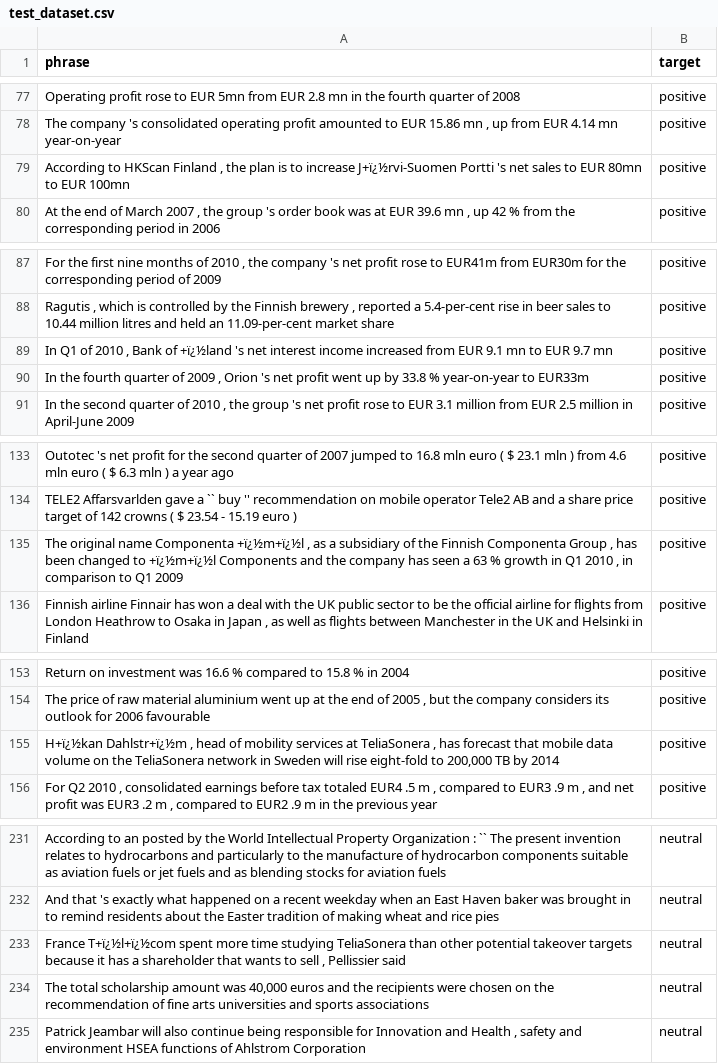
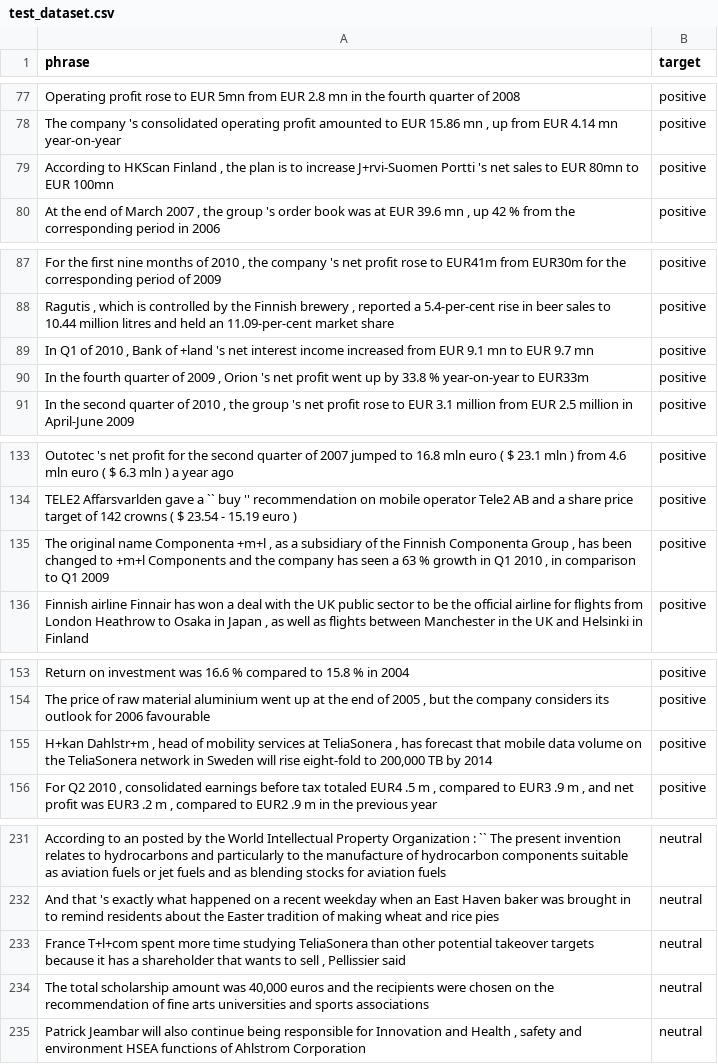
Before and after one commit to 2025-1-analitica-descriptiva/LAB-04-ingestion-de-texto-en-directorios-salvarezma, a CSV file: files/output/test_dataset.csv, drawn as a sheet; only a part is shown, gaps mark what is left out; the diff covers the shown part only; the diff names each change by its address in the sheet, - before the commit and + after, or states it on an @@ line.

```diff
--- a/files/output/test_dataset.csv
+++ b/files/output/test_dataset.csv
-A79 (phrase): …to increase J+ï¿½rvi-Suomen Portti 's…
+A79 (phrase): …to increase J+rvi-Suomen Portti 's…
-A89 (phrase): …Bank of +ï¿½land 's net…
+A89 (phrase): …Bank of +land 's net…
-A135 (phrase): …name Componenta +ï¿½m+ï¿½l , as a subsidiary of the Finnish Componenta Group , has been changed to +ï¿½m+ï¿½l Components and…
+A135 (phrase): …name Componenta +m+l , as a subsidiary of the Finnish Componenta Group , has been changed to +m+l Components and…
-A155 (phrase): H+ï¿½kan Dahlstr+ï¿½m , head…
+A155 (phrase): H+kan Dahlstr+m , head…
-A233 (phrase): France T+ï¿½l+ï¿½com spent more…
+A233 (phrase): France T+l+com spent more…
```
Also changed, not shown: 7 edited cells elsewhere in this file, files/output/train_dataset.csv, 1 other file.
